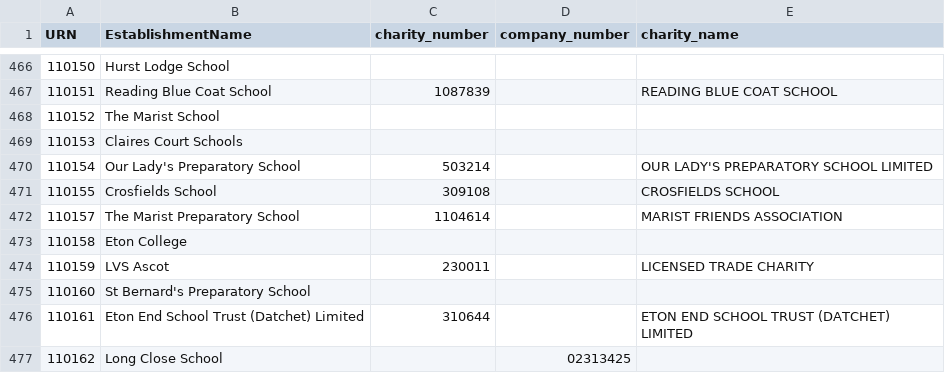
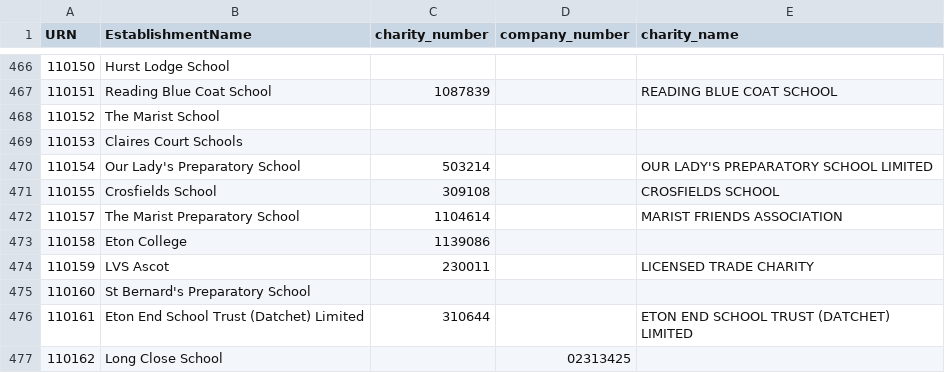
Before and after one commit to drkane/charity-lookups, a CSV file: independent-schools-ew.csv, drawn as a sheet; only a part is shown, gaps mark what is left out.

Commit message:
Add Eton charity number

```diff
--- a/independent-schools-ew.csv
+++ b/independent-schools-ew.csv
@@ -472,3 +472,3 @@ URN,EstablishmentName,charity_number,company_number,charity_name
 110157,The Marist Preparatory School,1104614,,MARIST FRIENDS ASSOCIATION
-110158,Eton College,,,
+110158,Eton College,1139086,,
 110159,LVS Ascot,230011,,LICENSED TRADE CHARITY
```
